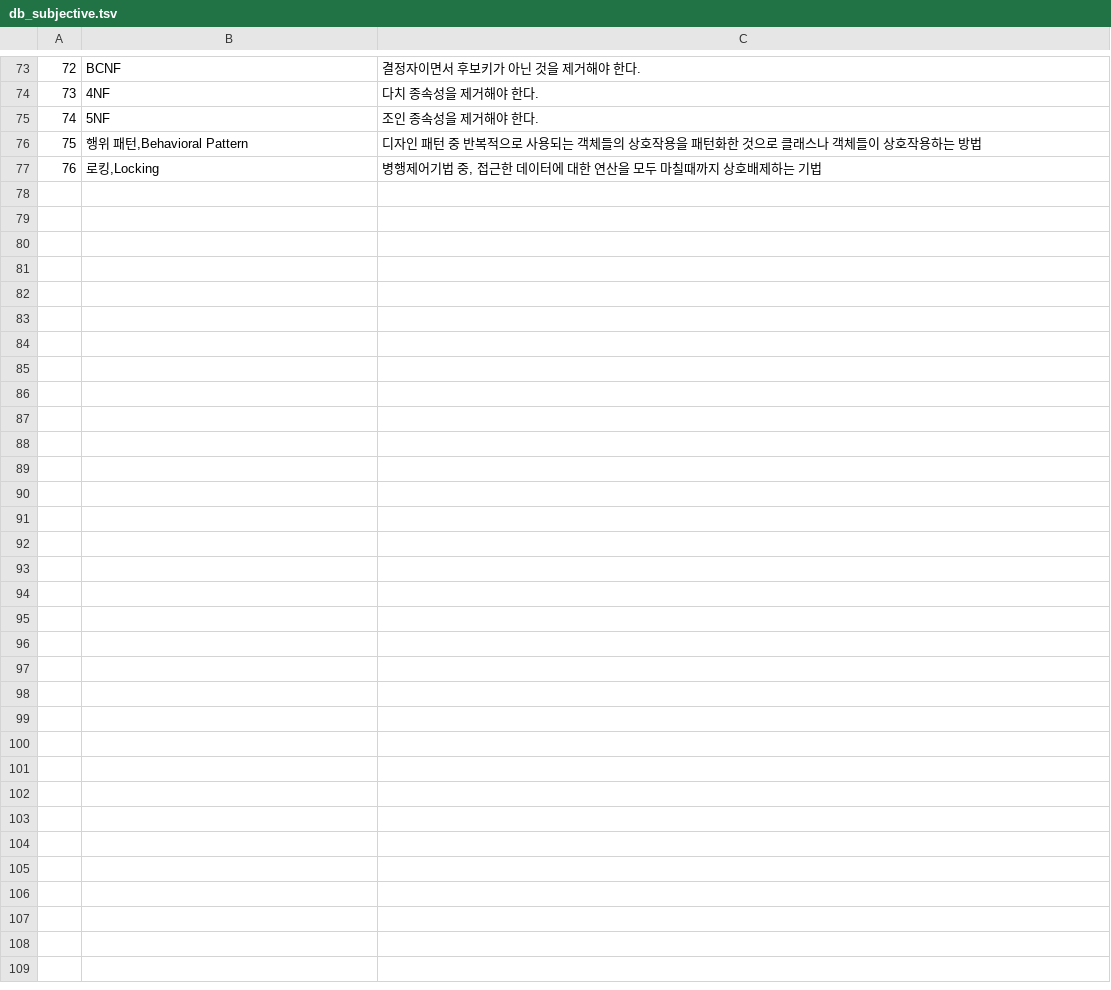
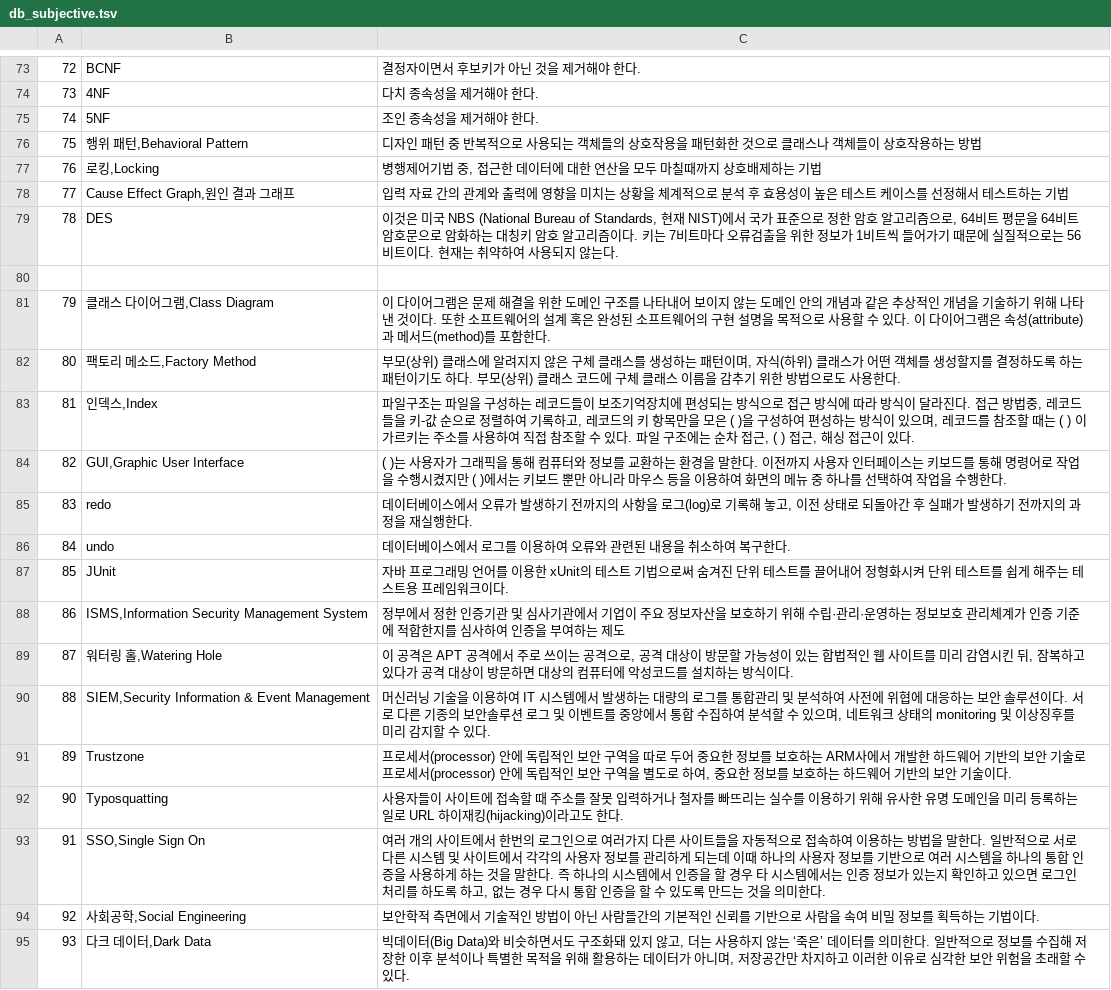
Before and after one commit to freelcove/jbcr_app, a TSV file: src/db/db_subjective.tsv, drawn as a sheet; only a part is shown, gaps mark what is left out; the diff names each change by its address in the sheet, - before the commit and + after, or states it on an @@ line.

Commit message:
Update db_subjective.tsv

```diff
--- a/src/db/db_subjective.tsv
+++ b/src/db/db_subjective.tsv
+row 78: 77 | Cause Effect Graph,원인 결과 그래프 | 입력 자료 간의 관계와 출력에 영향을 미치는 상황을 체계적으로 분석 후 효용성이 높은 테스트 케이스를 선정해서 테스트하는 기법
+row 79: 78 | DES | 이것은 미국 NBS (National Bureau of Standards, 현재 NIST)에서 국가 표준으로 정한 암호 알고리즘으로, 64비트 평문을 64비트 암호문으로 암화하는 대칭키 암호 알고리즘이다. 키는 7비트마다 오류검출을 위한 정보가 1비트씩 들어가기 때문에 실질적으로는 56비트이다. 현재는 취약하여 사용되지 않는다.
+row 80: (empty)
+row 81: 79 | 클래스 다이어그램,Class Diagram | 이 다이어그램은 문제 해결을 위한 도메인 구조를 나타내어 보이지 않는 도메인 안의 개념과 같은 추상적인 개념을 기술하기 위해 나타낸 것이다. 또한 소프트웨어의 설계 혹은 완성된 소프트웨어의 구현 설명을 목적으로 사용할 수 있다. 이 다이어그램은 속성(attribute)과 메서드(method)를 포함한다.
+row 82: 80 | 팩토리 메소드,Factory Method | 부모(상위) 클래스에 알려지지 않은 구체 클래스를 생성하는 패턴이며, 자식(하위) 클래스가 어떤 객체를 생성할지를 결정하도록 하는 패턴이기도 하다. 부모(상위) 클래스 코드에 구체 클래스 이름을 감추기 위한 방법으로도 사용한다.
+row 83: 81 | 인덱스,Index | 파일구조는 파일을 구성하는 레코드들이 보조기억장치에 편성되는 방식으로 접근 방식에 따라 방식이 달라진다. 접근 방법중, 레코드들을 키-값 순으로 정렬하여 기록하고, 레코드의 키 항목만을 모은 ( )을 구성하여 편성하는 방식이 있으며, 레코드를 참조할 때는 ( ) 이 가르키는 주소를 사용하여 직접 참조할 수 있다. 파일 구조에는 순차 접근, ( ) 접근, 해싱 접근이 있다.
+row 84: 82 | GUI,Graphic User Interface | ( )는 사용자가 그래픽을 통해 컴퓨터와 정보를 교환하는 환경을 말한다. 이전까지 사용자 인터페이스는 키보드를 통해 명령어로 작업을 수행시켰지만 ( )에서는 키보드 뿐만 아니라 마우스 등을 이용하여 화면의 메뉴 중 하나를 선택하여 작업을 수행한다.
+row 85: 83 | redo | 데이터베이스에서 오류가 발생하기 전까지의 사항을 로그(log)로 기록해 놓고, 이전 상태로 되돌아간 후 실패가 발생하기 전까지의 과정을 재실행한다.
+row 86: 84 | undo | 데이터베이스에서 로그를 이용하여 오류와 관련된 내용을 취소하여 복구한다.
+row 87: 85 | JUnit | 자바 프로그래밍 언어를 이용한 xUnit의 테스트 기법으로써 숨겨진 단위 테스트를 끌어내어 정형화시켜 단위 테스트를 쉽게 해주는 테스트용 프레임워크이다.
+row 88: 86 | ISMS,Information Security Management System | 정부에서 정한 인증기관 및 심사기관에서 기업이 주요 정보자산을 보호하기 위해 수립·관리·운영하는 정보보호 관리체계가 인증 기준에 적합한지를 심사하여 인증을 부여하는 제도
+row 89: 87 | 워터링 홀,Watering Hole | 이 공격은 APT 공격에서 주로 쓰이는 공격으로, 공격 대상이 방문할 가능성이 있는 합법적인 웹 사이트를 미리 감염시킨 뒤, 잠복하고 있다가 공격 대상이 방문하면 대상의 컴퓨터에 악성코드를 설치하는 방식이다.
+row 90: 88 | SIEM,Security Information & Event Management | 머신러닝 기술을 이용하여 IT 시스템에서 발생하는 대량의 로그를 통합관리 및 분석하여 사전에 위협에 대응하는 보안 솔루션이다. 서로 다른 기종의 보안솔루션 로그 및 이벤트를 중앙에서 통합 수집하여 분석할 수 있으며, 네트워크 상태의 monitoring 및 이상징후를 미리 감지할 수 있다.
+row 91: 89 | Trustzone | 프로세서(processor) 안에 독립적인 보안 구역을 따로 두어 중요한 정보를 보호하는 ARM사에서 개발한 하드웨어 기반의 보안 기술로 프로세서(processor) 안에 독립적인 보안 구역을 별도로 하여, 중요한 정보를 보호하는 하드웨어 기반의 보안 기술이다.
+row 92: 90 | Typosquatting | 사용자들이 사이트에 접속할 때 주소를 잘못 입력하거나 철자를 빠뜨리는 실수를 이용하기 위해 유사한 유명 도메인을 미리 등록하는 일로 URL 하이재킹(hijacking)이라고도 한다.
+row 93: 91 | SSO,Single Sign On | 여러 개의 사이트에서 한번의 로그인으로 여러가지 다른 사이트들을 자동적으로 접속하여 이용하는 방법을 말한다. 일반적으로 서로 다른 시스템 및 사이트에서 각각의 사용자 정보를 관리하게 되는데 이때 하나의 사용자 정보를 기반으로 여러 시스템을 하나의 통합 인증을 사용하게 하는 것을 말한다. 즉 하나의 시스템에서 인증을 할 경우 타 시스템에서는 인증 정보가 있는지 확인하고 있으면 로그인 처리를 하도록 하고, 없는 경우 다시 통합 인증을 할 수 있도록 만드는 것을 의미한다.
+row 94: 92 | 사회공학,Social Engineering | 보안학적 측면에서 기술적인 방법이 아닌 사람들간의 기본적인 신뢰를 기반으로 사람을 속여 비밀 정보를 획득하는 기법이다.
+row 95: 93 | 다크 데이터,Dark Data | 빅데이터(Big Data)와 비슷하면서도 구조화돼 있지 않고, 더는 사용하지 않는 ‘죽은’ 데이터를 의미한다. 일반적으로 정보를 수집해 저장한 이후 분석이나 특별한 목적을 위해 활용하는 데이터가 아니며, 저장공간만 차지하고 이러한 이유로 심각한 보안 위험을 초래할 수 있다.
```
